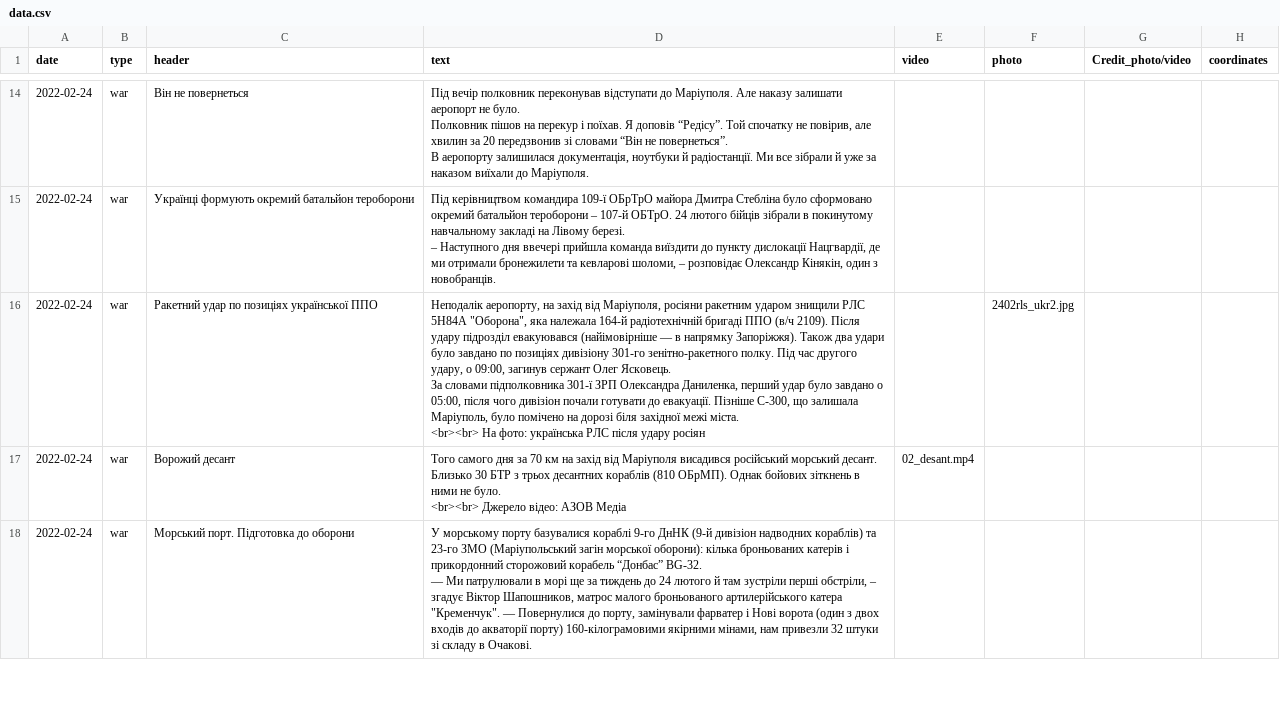
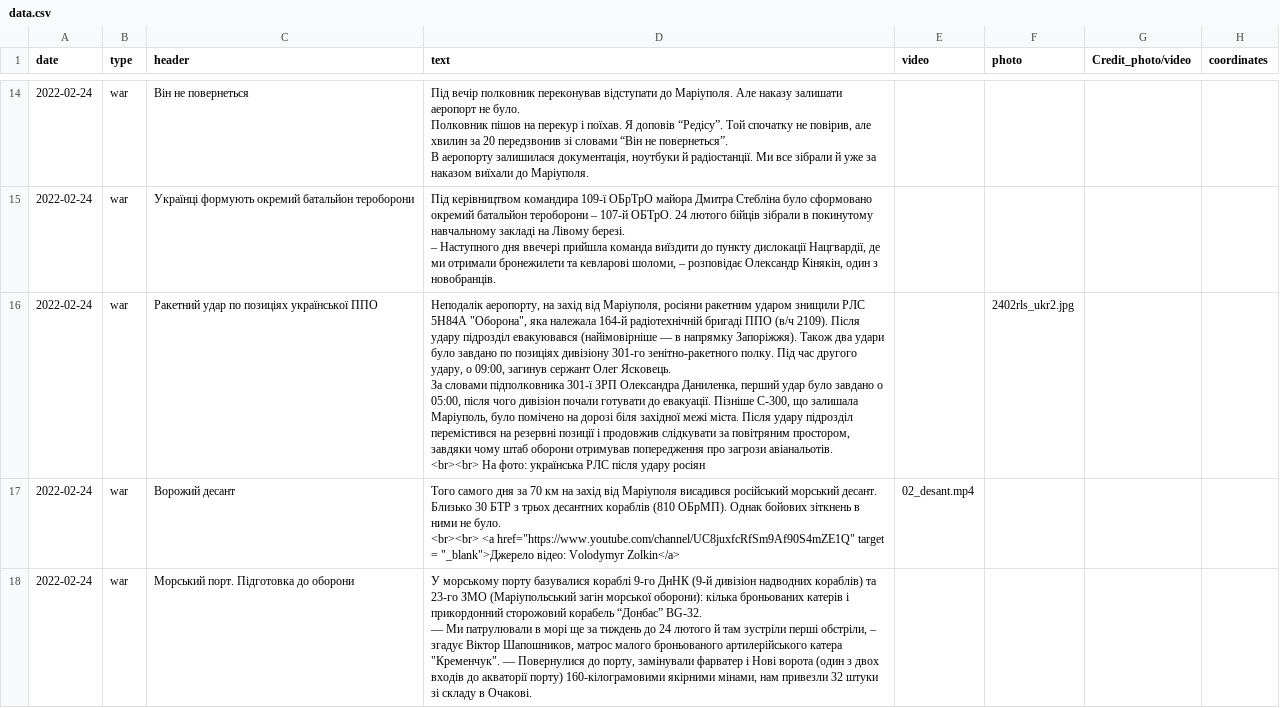
Before and after one commit to HubashovD/project_mariupol_chronicles, a CSV file: data/data.csv, drawn as a sheet; only a part is shown, gaps mark what is left out; ↵ is a line break in a cell; the diff covers the shown part only; the diff names each change by its address in the sheet, - before the commit and + after, or states it on an @@ line.

```diff
--- a/data/data.csv
+++ b/data/data.csv
-D16 (text): …межі міста. ↵ <br><br> На…
+D16 (text): …межі міста. Після удару підрозділ перемістився на резервні позиції і продовжив слідкувати за повітряним простором, завдяки чому штаб оборони отримував попередження про загрози авіанальотів. ↵ <br><br> На…
-D17 (text): …було. ↵ <br><br> Джерело відео: АЗОВ Медіа
+D17 (text): …було. ↵ <br><br> <a href="https://www.youtube.com/channel/UC8juxfcRfSm9Af90S4mZE1Q" target = "_blank">Джерело відео: Volodymyr Zolkin</a>
```
Also changed, not shown: 12 edited cells elsewhere in this file, data/scenario.csv.
